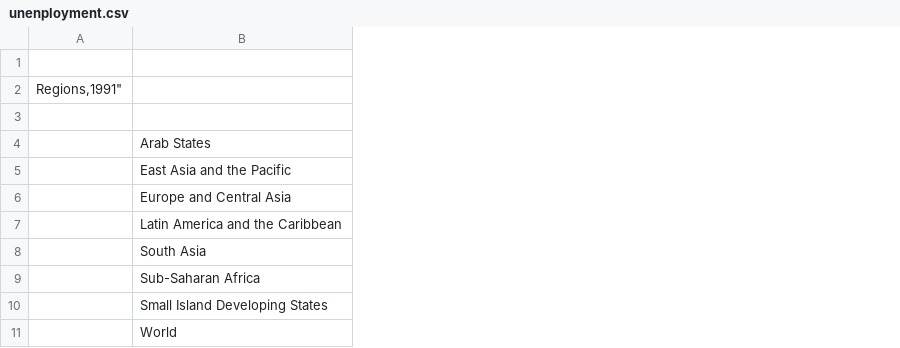
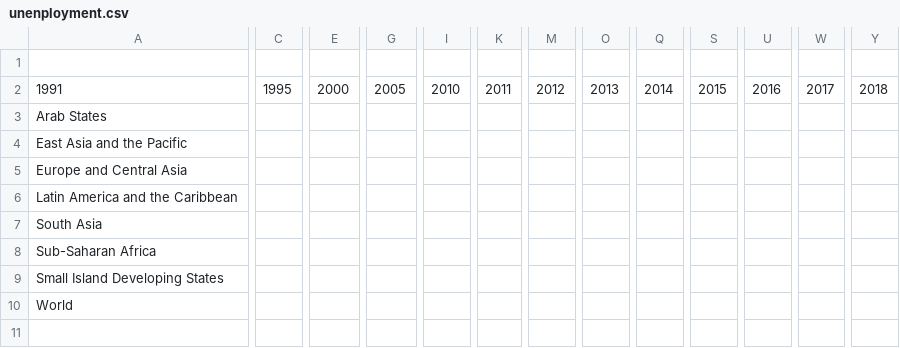
Before and after one commit to kevbuh/mcm_keviansud, a CSV file: unenployment.csv, drawn as a sheet; only a part is shown, gaps mark what is left out; removed rows and columns are numbered as before the commit, all else as after; rows hold the shown columns only; the diff covers the shown part only; the diff names each change by its address in the sheet, - before the commit and + after, or states it on an @@ line.

Commit message:
finally clean data

```diff
--- a/unenployment.csv
+++ b/unenployment.csv
-column A, empty
+column C, empty
+column E, empty
+column G, empty
+column I, empty
+column K, empty
+column M, empty
+column O, empty
+column Q, empty
+column S, empty
+column U, empty
+column W, empty
+column Y, empty
-row 2: Regions,1991"
-row 3: (empty)
+row 2: 1991 | 1995 | 2000 | 2005 | 2010 | 2011 | 2012 | 2013 | 2014 | 2015 | 2016 | 2017 | 2018
```
Also changed, not shown: 1 added column and 13 removed columns elsewhere in this file, education_index.csv, gni.csv, 2 other files.
